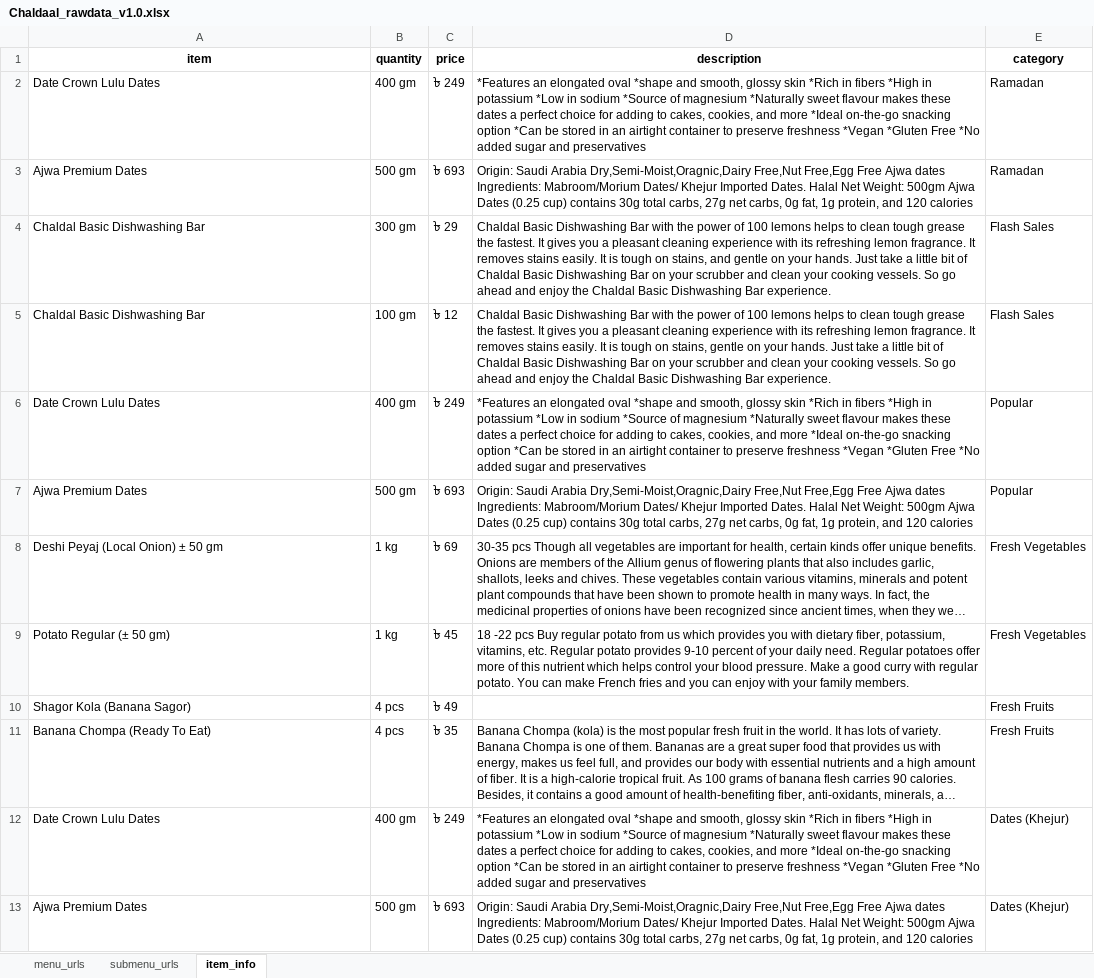
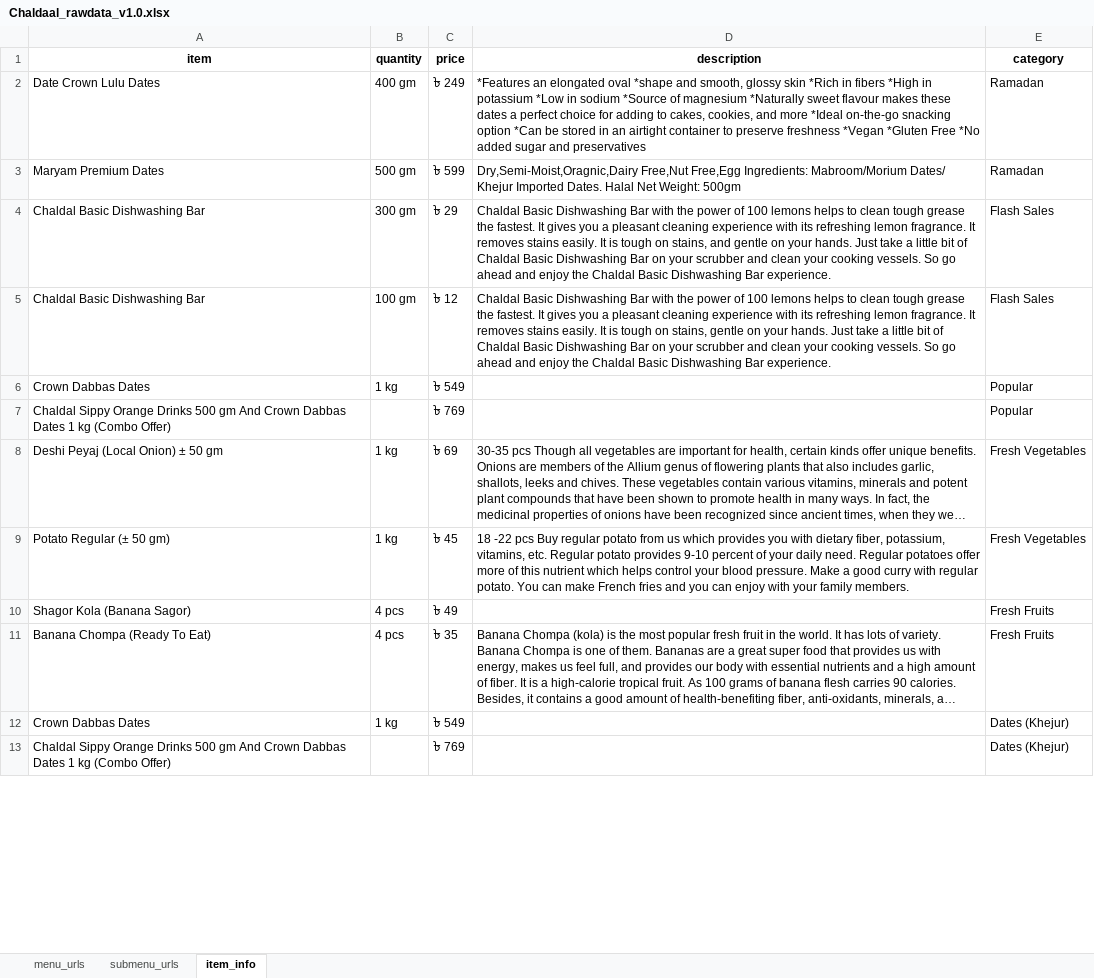
Before and after one commit to IshratFarah/Chaldal_scrapping_project, an Excel workbook: Chaldal_scraper/scrapped_data/Chaldaal_rawdata_v1.0.xlsx, sheet item_info, drawn as a sheet; only a part is shown; long unchanged cells end in …; values as stored, in another font and other column widths than the file's, no borders; removed rows and columns are numbered as before the commit, all else as after; the diff covers the shown part only; the diff names each change by its address in the sheet, - before the commit and + after, or states it on an @@ line.

```diff
--- a/Chaldal_scraper/scrapped_data/Chaldaal_rawdata_v1.0.xlsx (sheet item_info)
+++ b/Chaldal_scraper/scrapped_data/Chaldaal_rawdata_v1.0.xlsx (sheet item_info)
-A3 (item): Ajwa Premium Dates
+A3 (item): Maryam Premium Dates
-C3 (price): ৳ 693
+C3 (price): ৳ 599
-D3 (description): Origin: Saudi Arabia Dry,Semi-Moist,Oragnic,Dairy Free,Nut Free,Egg Free Ajwa dates Ingredients: Mabroom/Morium Dates/ Khejur Imported Dates. Halal Net Weight: 500gm Ajwa Dates (0.25 cup) contains 30g total carbs, 27g net carbs, 0g fat, 1g protein, and 120 calories
+D3 (description): Dry,Semi-Moist,Oragnic,Dairy Free,Nut Free,Egg Ingredients: Mabroom/Morium Dates/ Khejur Imported Dates. Halal Net Weight: 500gm
-row 6: Date Crown Lulu Dates | 400 gm | ৳ 249 | *Features an elongated oval *shape and smooth, glossy skin *Rich in fibers *High in potassium *Low in sodium *Source of magnesium *Naturally sweet flavour makes these dates a perfect choice for adding to cakes, cookies, and more *Ideal on-the-go snacking option *Can be stored in an airtight container to preserve freshness *Vegan *Gluten Free *No added sugar and preservatives | Popular
-row 7: Ajwa Premium Dates | 500 gm | ৳ 693 | Origin: Saudi Arabia Dry,Semi-Moist,Oragnic,Dairy Free,Nut Free,Egg Free Ajwa dates Ingredients: Mabroom/Morium Dates/ Khejur Imported Dates. Halal Net Weight: 500gm Ajwa Dates (0.25 cup) contains 30g total carbs, 27g net carbs, 0g fat, 1g protein, and 120 calories | Popular
+row 6: Crown Dabbas Dates | 1 kg | ৳ 549 |  | Popular
+row 7: Chaldal Sippy Orange Drinks 500 gm And Crown Dabbas Dates 1 kg (Combo Offer) |  | ৳ 769 |  | Popular
-row 12: Date Crown Lulu Dates | 400 gm | ৳ 249 | *Features an elongated oval *shape and smooth, glossy skin *Rich in fibers *High in potassium *Low in sodium *Source of magnesium *Naturally sweet flavour makes these dates a perfect choice for adding to cakes, cookies, and more *Ideal on-the-go snacking option *Can be stored in an airtight container to preserve freshness *Vegan *Gluten Free *No added sugar and preservatives | Dates (Khejur)
-row 13: Ajwa Premium Dates | 500 gm | ৳ 693 | Origin: Saudi Arabia Dry,Semi-Moist,Oragnic,Dairy Free,Nut Free,Egg Free Ajwa dates Ingredients: Mabroom/Morium Dates/ Khejur Imported Dates. Halal Net Weight: 500gm Ajwa Dates (0.25 cup) contains 30g total carbs, 27g net carbs, 0g fat, 1g protein, and 120 calories | Dates (Khejur)
+row 12: Crown Dabbas Dates | 1 kg | ৳ 549 |  | Dates (Khejur)
+row 13: Chaldal Sippy Orange Drinks 500 gm And Crown Dabbas Dates 1 kg (Combo Offer) |  | ৳ 769 |  | Dates (Khejur)
```
Also changed, not shown: 25 added rows, 23 removed rows and 20 edited cells elsewhere in this sheet, 1 other file.
